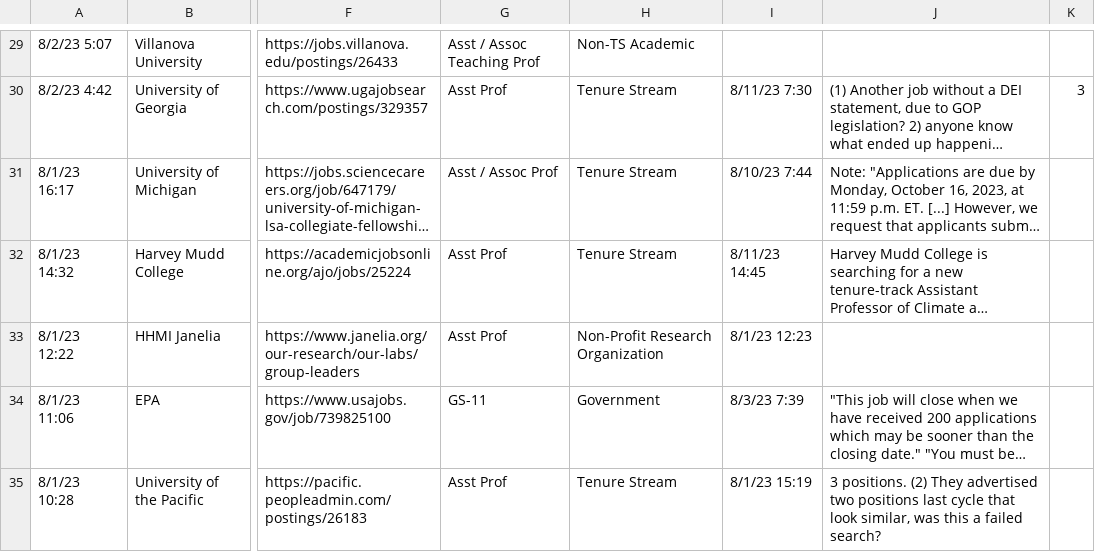
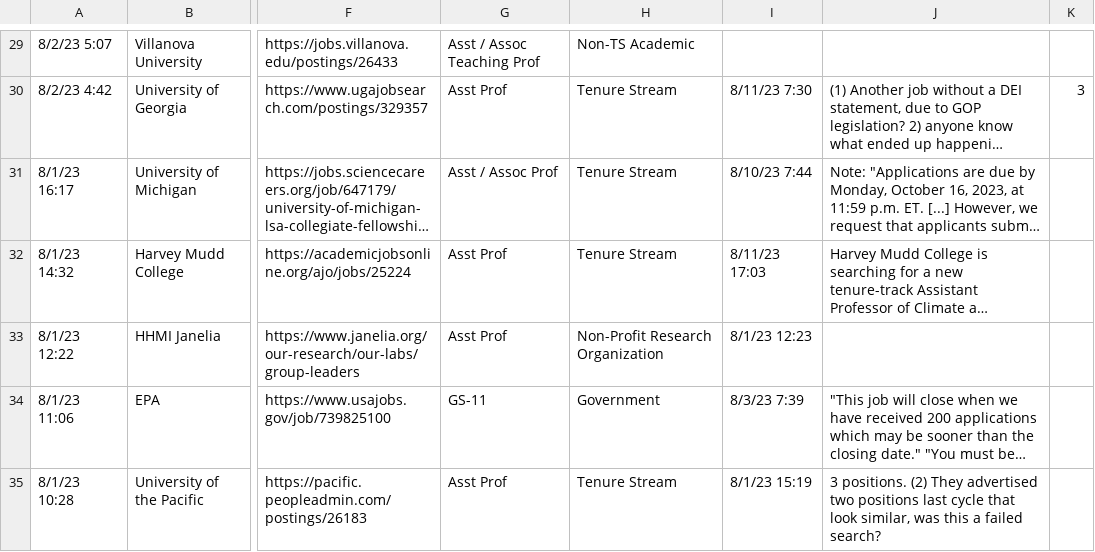
Before and after one commit to eddelbuettel/ecoevojobsR, a CSV file: data-raw/ecoevojobsR_faculty.csv, drawn as a sheet; only a part is shown, gaps mark what is left out; long unchanged cells end in …; the diff names each change by its address in the sheet, - before the commit and + after, or states it on an @@ line.

```diff
--- a/data-raw/ecoevojobsR_faculty.csv
+++ b/data-raw/ecoevojobsR_faculty.csv
-I32: 8/11/23 14:45
+I32: 8/11/23 17:03
```
Also changed, not shown: 1 other file.
